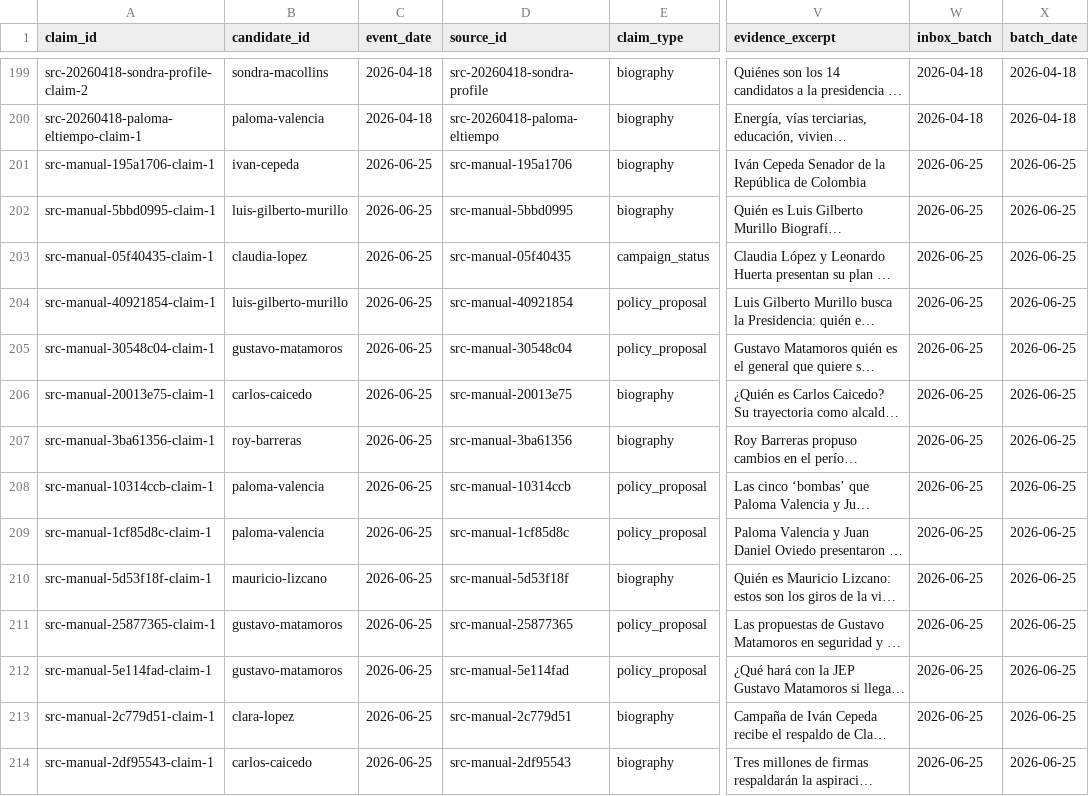
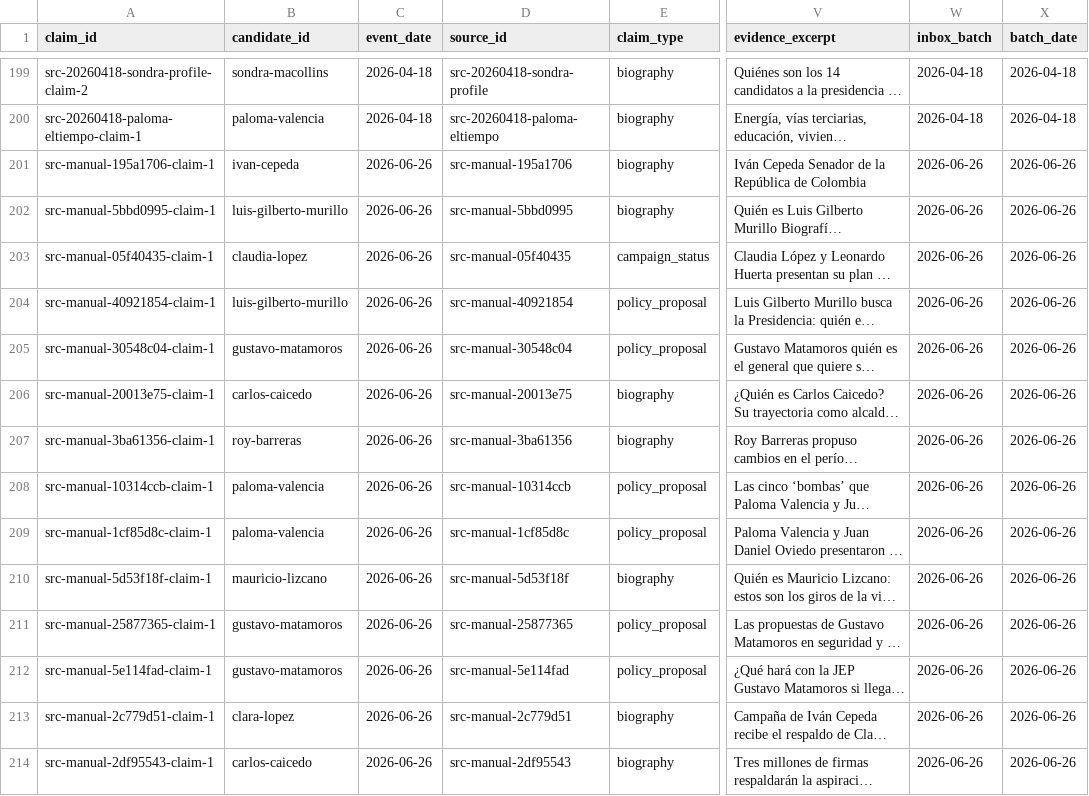
Before and after one commit to randrescastaneda/candidatos_presidenciales_colombia_2026, a CSV file: data/processed/claim_records.csv, drawn as a sheet; only a part is shown, gaps mark what is left out; long unchanged cells end in …; the diff covers the shown part only; the diff names each change by its address in the sheet, - before the commit and + after, or states it on an @@ line.

```diff
--- a/data/processed/claim_records.csv
+++ b/data/processed/claim_records.csv
-C201:C214 (event_date): 2026-06-25
+C201:C214 (event_date): 2026-06-26
-W201:W214 (inbox_batch): 2026-06-25
+W201:W214 (inbox_batch): 2026-06-26
-X201:X214 (batch_date): 2026-06-25
+X201:X214 (batch_date): 2026-06-26
```
Also changed, not shown: 1 removed row and 54 edited cells elsewhere in this file, data/processed/manual_source_library.csv, data/processed/manual_source_registry.csv, 46 other files.
